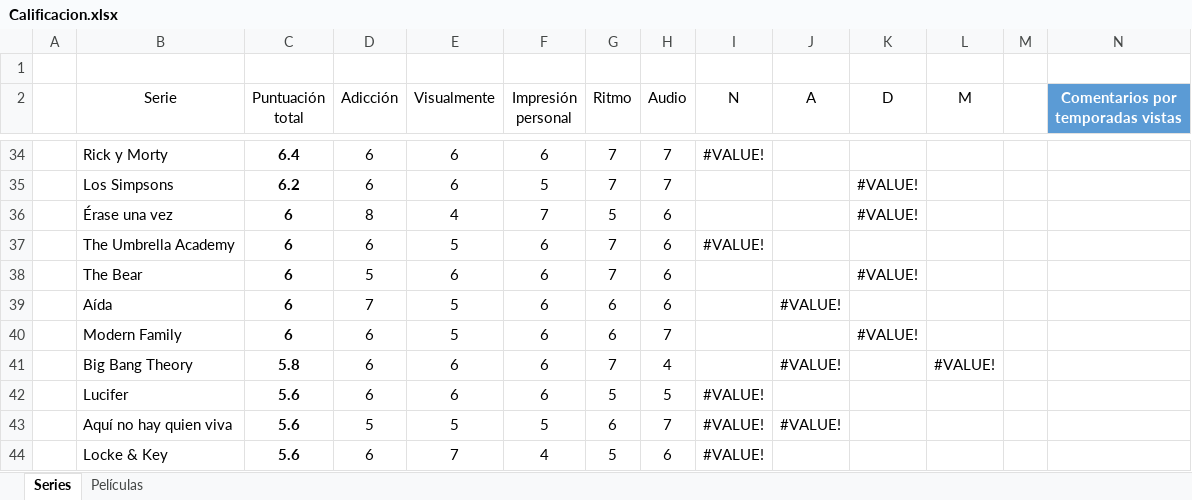
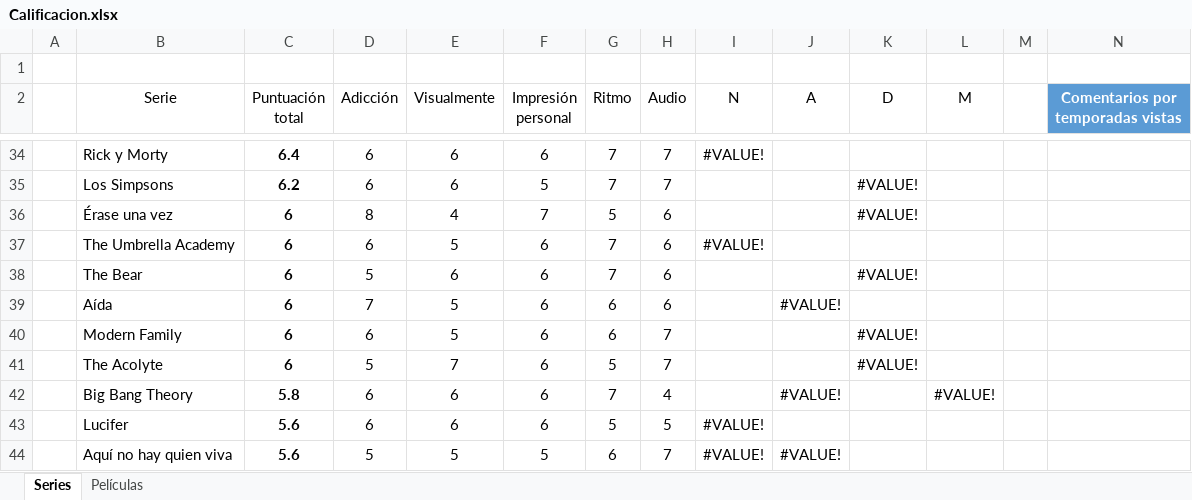
Before and after one commit to jarasa03/Calificacion-de-peliculas-y-series, an Excel workbook: Calificacion.xlsx, sheet Series, drawn as a sheet; only a part is shown, gaps mark what is left out; the shorter side is filled out with more unchanged rows; values as stored, in another font and other column widths than the file's, no borders; table styles not drawn; the diff names each change by its address in the sheet, - before the commit and + after, or states it on an @@ line.

Commit message:
V. 18

```diff
--- a/Calificacion.xlsx (sheet Series)
+++ b/Calificacion.xlsx (sheet Series)
+row 41:  | The Acolyte | 6 | 5 | 7 | 6 | 5 | 7 |  |  | #VALUE!
```
